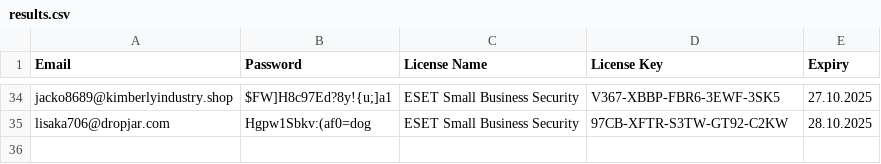
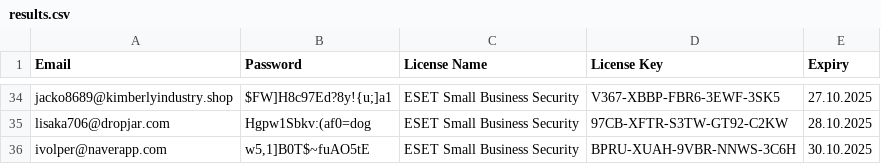
Before and after one commit to vhd0/ESET-KeyGen, a CSV file: results.csv, drawn as a sheet; only a part is shown, gaps mark what is left out; the diff names each change by its address in the sheet, - before the commit and + after, or states it on an @@ line.

```diff
--- a/results.csv
+++ b/results.csv
+row 36: ivolper@naverapp.com | w5,1]B0T$~fuAO5tE | ESET Small Business Security | BPRU-XUAH-9VBR-NNWS-3C6H | 30.10.2025
```
